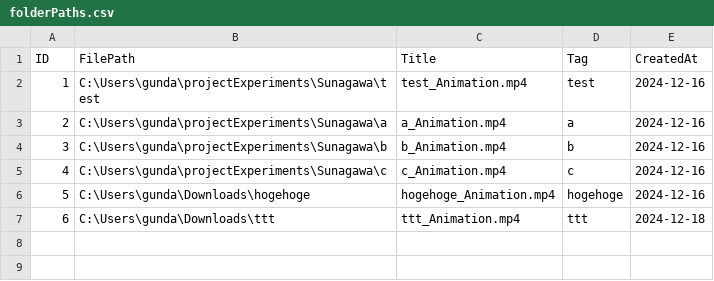
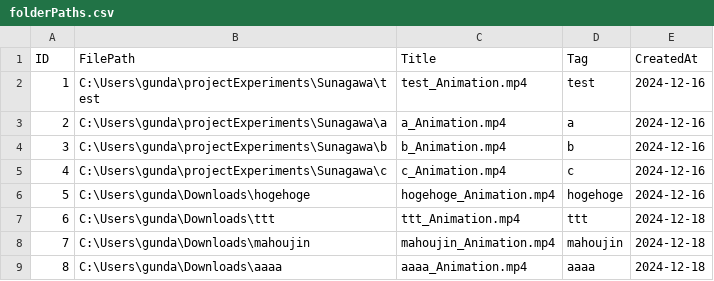
Before and after one commit to k3-splat/projectExperiments, a CSV file: Sunagawa/folderPaths.csv, drawn as a sheet; the diff names each change by its address in the sheet, - before the commit and + after, or states it on an @@ line.

```diff
--- a/Sunagawa/folderPaths.csv
+++ b/Sunagawa/folderPaths.csv
+row 8: 7 | C:\Users\gunda\Downloads\mahoujin | mahoujin_Animation.mp4 | mahoujin | 2024-12-18
+row 9: 8 | C:\Users\gunda\Downloads\aaaa | aaaa_Animation.mp4 | aaaa | 2024-12-18
```
Also changed, not shown: 29 other files.
